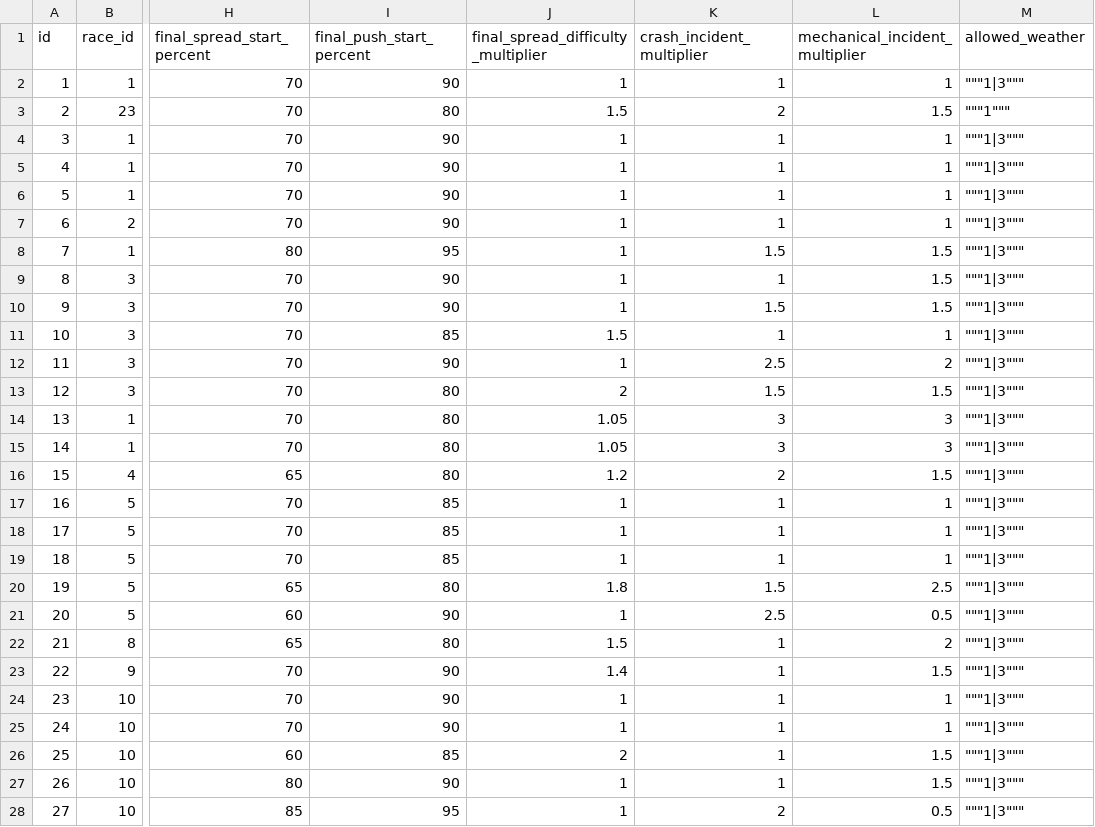
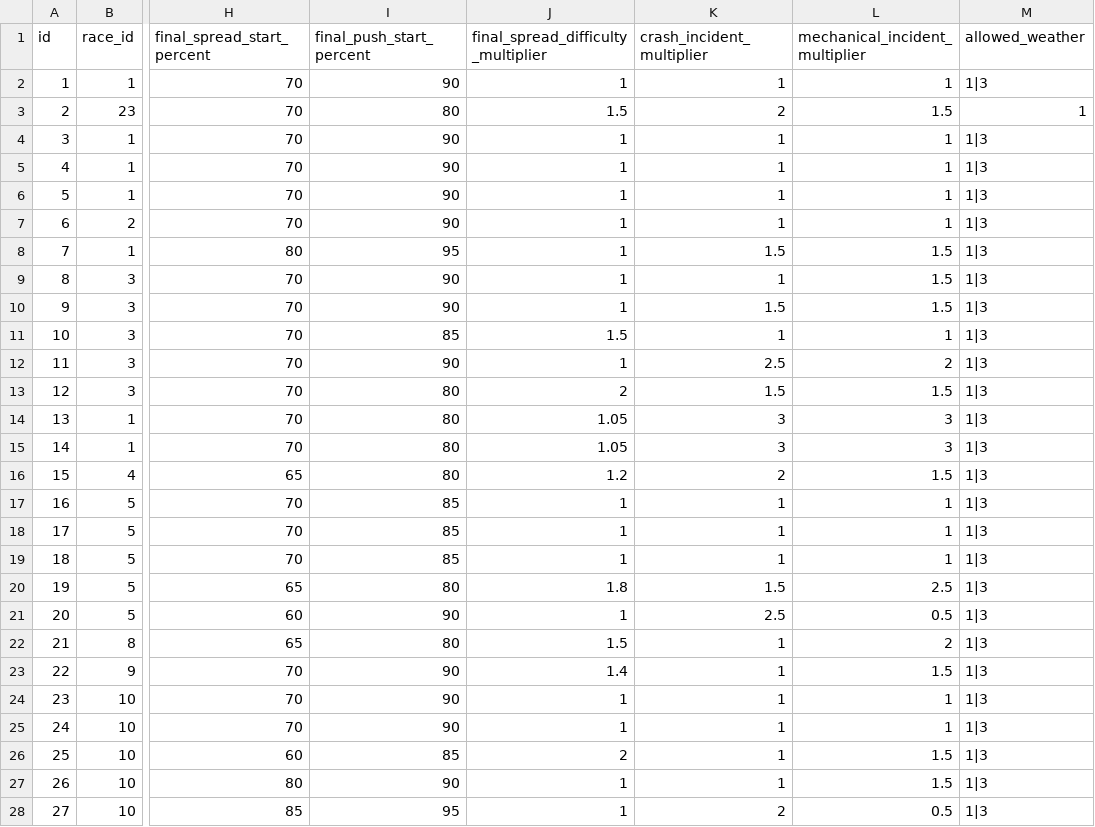
Before and after one commit to michaelkrinningersg-coder/velo, a CSV file: data/csv/stages.csv, drawn as a sheet; only a part is shown, gaps mark what is left out; the diff covers the shown part only; the diff names each change by its address in the sheet, - before the commit and + after, or states it on an @@ line.

```diff
--- a/data/csv/stages.csv
+++ b/data/csv/stages.csv
-M2 (allowed_weather): """1|3"""
+M2 (allowed_weather): 1|3
-M3 (allowed_weather): """1"""
+M3 (allowed_weather): 1
-M4:M28 (allowed_weather): """1|3"""
+M4:M28 (allowed_weather): 1|3
```
Also changed, not shown: 67 edited cells elsewhere in this file, data/csv/race_programs.csv, data/csv/races.csv, 24 other files.
